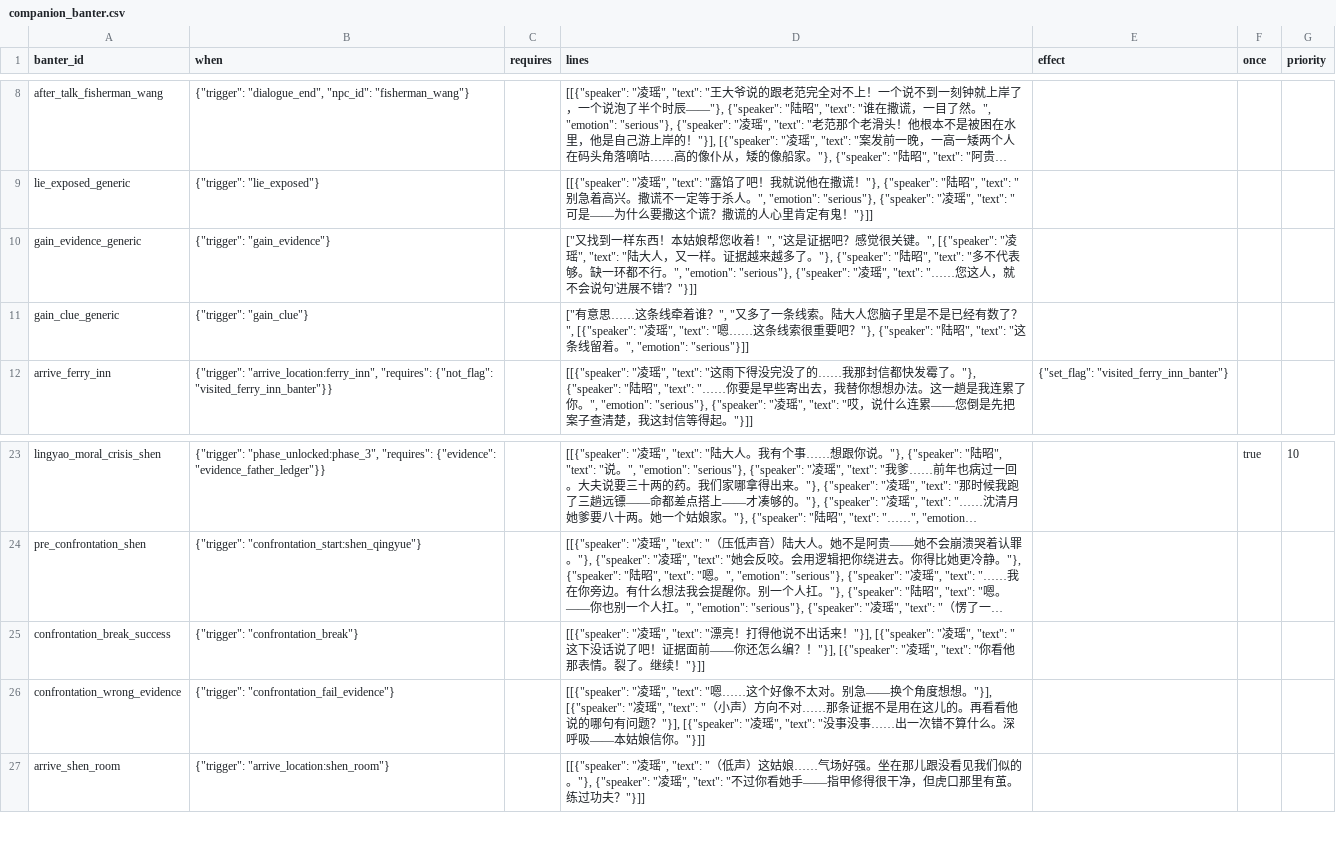
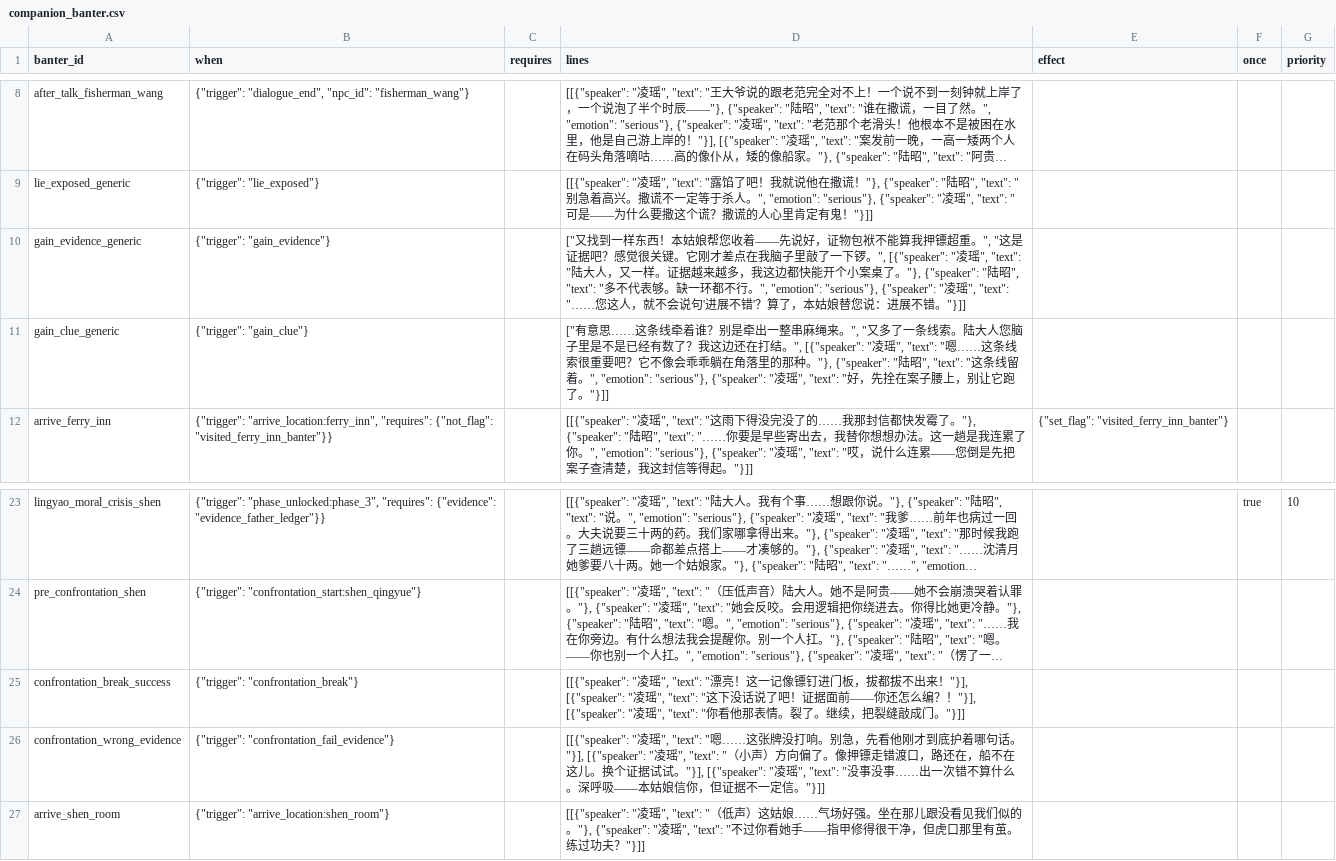
Before and after one commit to JimmyTheGit23/DetectiveSandbox, a CSV file: detective/data/case_tables/prologue_ferry/companion_banter.csv, drawn as a sheet; only a part is shown, gaps mark what is left out; long unchanged cells end in …; the diff names each change by its address in the sheet, - before the commit and + after, or states it on an @@ line.

```diff
--- a/detective/data/case_tables/prologue_ferry/companion_banter.csv
+++ b/detective/data/case_tables/prologue_ferry/companion_banter.csv
-D10 (lines): …帮您收着！", "这是证据吧？感觉很关键。", [{"speaker": "凌瑶", "text": "陆大人，又一样。证据越来越多了。"}, {"speaker": "陆昭", "text": "多不代表够。缺一环都不行。", "emotion": "serious"}, {"speaker": "凌瑶", "text": "……您这人，就不会说句'进展不错'？"}]]
+D10 (lines): …帮您收着——先说好，证物包袱不能算我押镖超重。", "这是证据吧？感觉很关键。它刚才差点在我脑子里敲了一下锣。", [{"speaker": "凌瑶", "text": "陆大人，又一样。证据越来越多，我这边都快能开个小案桌了。"}, {"speaker": "陆昭", "text": "多不代表够。缺一环都不行。", "emotion": "serious"}, {"speaker": "凌瑶", "text": "……您这人，就不会说句'进展不错'？算了，本姑娘替您说：进展不错。"}]]
-D11 (lines): …牵着谁？", "又多了一条线索。陆大人您脑子里是不是已经有数了？", [{"speaker": "凌瑶", "text": "嗯……这条线索很重要吧？"}, {"speaker": "陆昭", "text": "这条线留着。", "emotion": "serious"}]]
+D11 (lines): …牵着谁？别是牵出一整串麻绳来。", "又多了一条线索。陆大人您脑子里是不是已经有数了？我这边还在打结。", [{"speaker": "凌瑶", "text": "嗯……这条线索很重要吧？它不像会乖乖躺在角落里的那种。"}, {"speaker": "陆昭", "text": "这条线留着。", "emotion": "serious"}, {"speaker": "凌瑶", "text": "好，先拴在案子腰上，别让它跑了。"}]]
-D25 (lines): …"漂亮！打得他说不出话来！"}], [{"speaker": "凌瑶", "text": "这下没话说了吧！证据面前——你还怎么编？！"}], [{"speaker": "凌瑶", "text": "你看他那表情。裂了。继续！"}]]
+D25 (lines): …"漂亮！这一记像镖钉进门板，拔都拔不出来！"}], [{"speaker": "凌瑶", "text": "这下没话说了吧！证据面前——你还怎么编？！"}], [{"speaker": "凌瑶", "text": "你看他那表情。裂了。继续，把裂缝敲成门。"}]]
-D26 (lines): …"嗯……这个好像不太对。别急——换个角度想想。"}], [{"speaker": "凌瑶", "text": "（小声）方向不对……那条证据不是用在这儿的。再看看他说的哪句有问题？"}], [{"speaker": "凌瑶", "text": "没事没事……出一次错不算什么。深呼吸——本姑娘信你。"}]]
+D26 (lines): …"嗯……这张牌没打响。别急，先看他刚才到底护着哪句话。"}], [{"speaker": "凌瑶", "text": "（小声）方向偏了。像押镖走错渡口，路还在，船不在这儿。换个证据试试。"}], [{"speaker": "凌瑶", "text": "没事没事……出一次错不算什么。深呼吸——本姑娘信你，但证据不一定信。"}]]
```
Also changed, not shown: detective/data/case_tables/prologue_ferry/companion_discussions.csv, detective/data/case_tables/prologue_ferry/dialogue_lines.csv, 5 other files.
